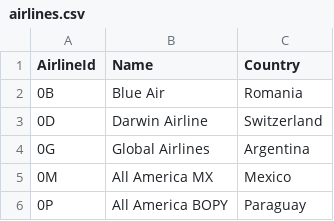
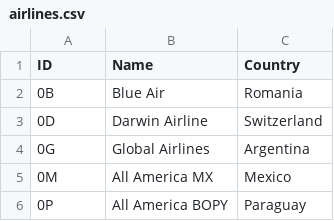
Before and after one commit to SAP-archive/cloud-sample-spaceflight-java, a CSV file: db/src/airlines.csv (was hdbmodule/src/airlines.csv), drawn as a sheet; only a part is shown.

```diff
--- a/hdbmodule/src/airlines.csv
+++ b/db/src/airlines.csv
@@ -1,2 +1,2 @@
-AirlineId,Name,Country
+ID,Name,Country
 0B,Blue Air,Romania
```
Also changed, not shown: db/src/astrobodies.csv, db/src/spaceports.csv, 17 other files.
